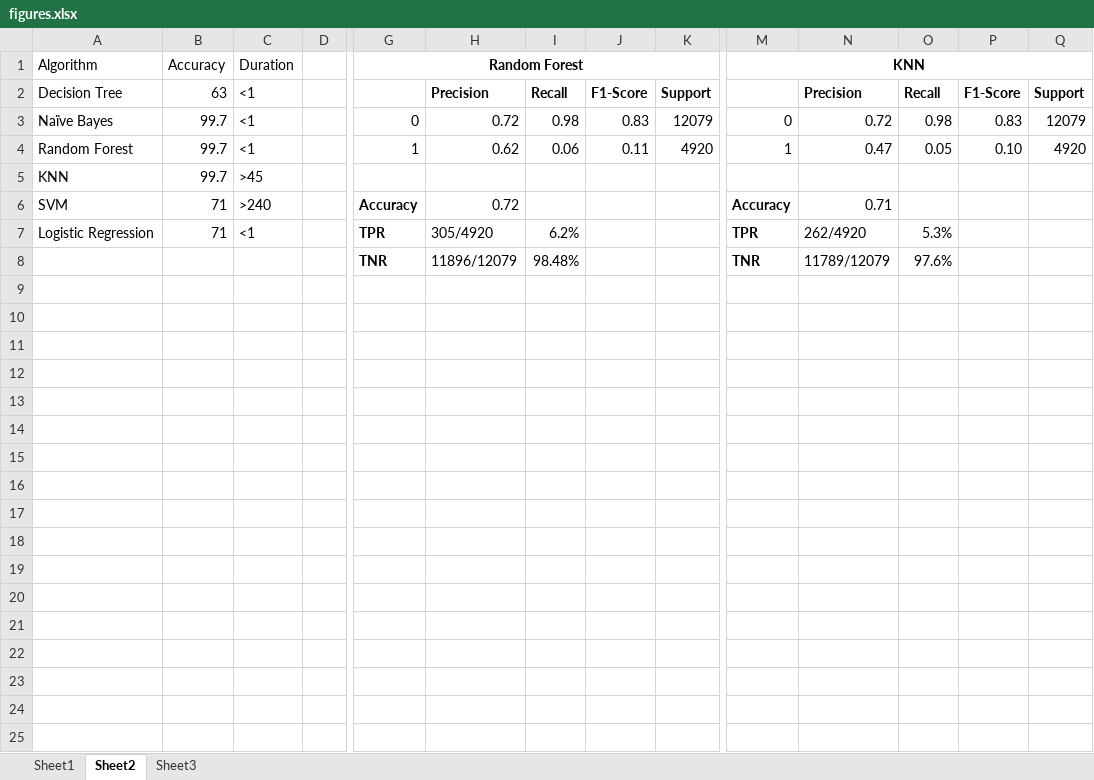
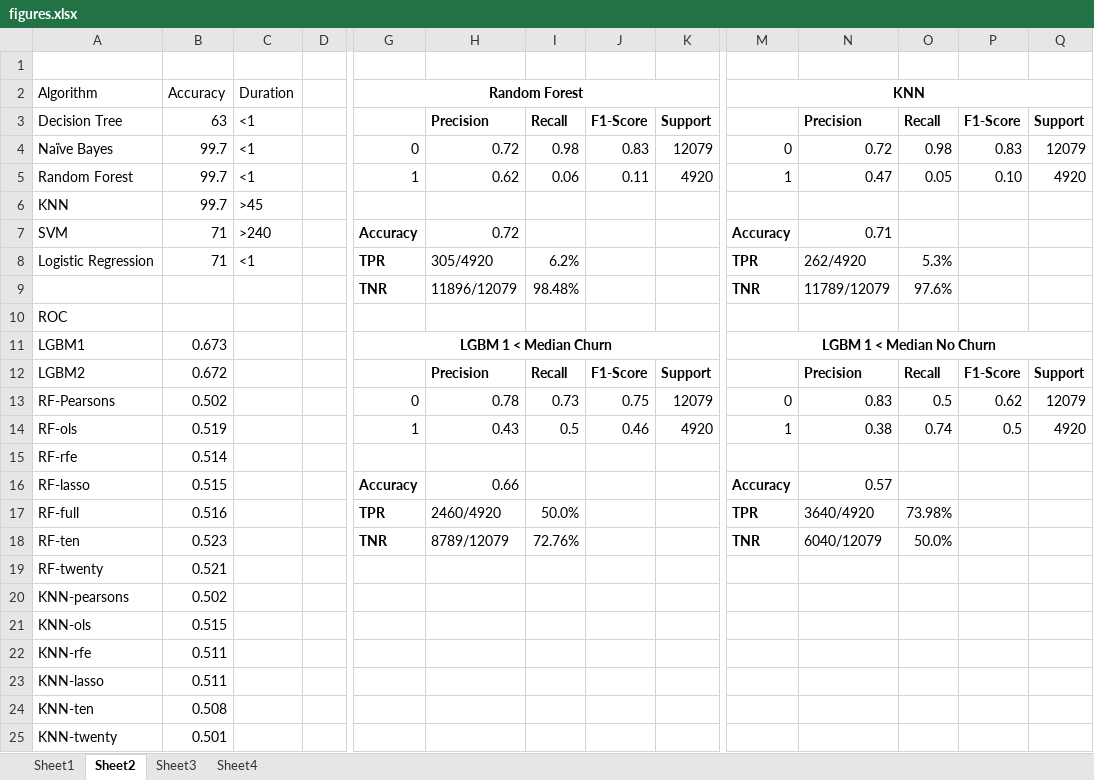
Before and after one commit to ericborn/ML-Pipeline, an Excel workbook: figures.xlsx, sheet Sheet2, drawn as a sheet; only a part is shown, gaps mark what is left out; values as stored, in another font and other column widths than the file's, no borders; rows hold the shown columns only; the diff names each change by its address in the sheet, - before the commit and + after, or states it on an @@ line.

Commit message:
Update figures.xlsx

```diff
--- a/figures.xlsx (sheet Sheet2)
+++ b/figures.xlsx (sheet Sheet2)
+sheet tab: Sheet4
+row 1: (empty)
+row 10: ROC
+row 11: LGBM1 | 0.673 |  |  | LGBM 1 < Median Churn |  |  |  |  | LGBM 1 < Median No Churn
+row 12: LGBM2 | 0.672 |  |  |  | Precision | Recall | F1-Score | Support |  | Precision | Recall | F1-Score | Support
+row 13: RF-Pearsons | 0.502 |  |  | 0 | 0.78 | 0.73 | 0.75 | 12079 | 0 | 0.83 | 0.5 | 0.62 | 12079
+row 14: RF-ols | 0.519 |  |  | 1 | 0.43 | 0.5 | 0.46 | 4920 | 1 | 0.38 | 0.74 | 0.5 | 4920
+row 15: RF-rfe | 0.514
+row 16: RF-lasso | 0.515 |  |  | Accuracy | 0.66 |  |  |  | Accuracy | 0.57
+row 17: RF-full | 0.516 |  |  | TPR | 2460/4920 | 50.0% |  |  | TPR | 3640/4920 | 73.98%
+row 18: RF-ten | 0.523 |  |  | TNR | 8789/12079 | 72.76% |  |  | TNR | 6040/12079 | 50.0%
+row 19: RF-twenty | 0.521
+row 20: KNN-pearsons | 0.502
+row 21: KNN-ols | 0.515
+row 22: KNN-rfe | 0.511
+row 23: KNN-lasso | 0.511
+row 24: KNN-ten | 0.508
+row 25: KNN-twenty | 0.501
```
